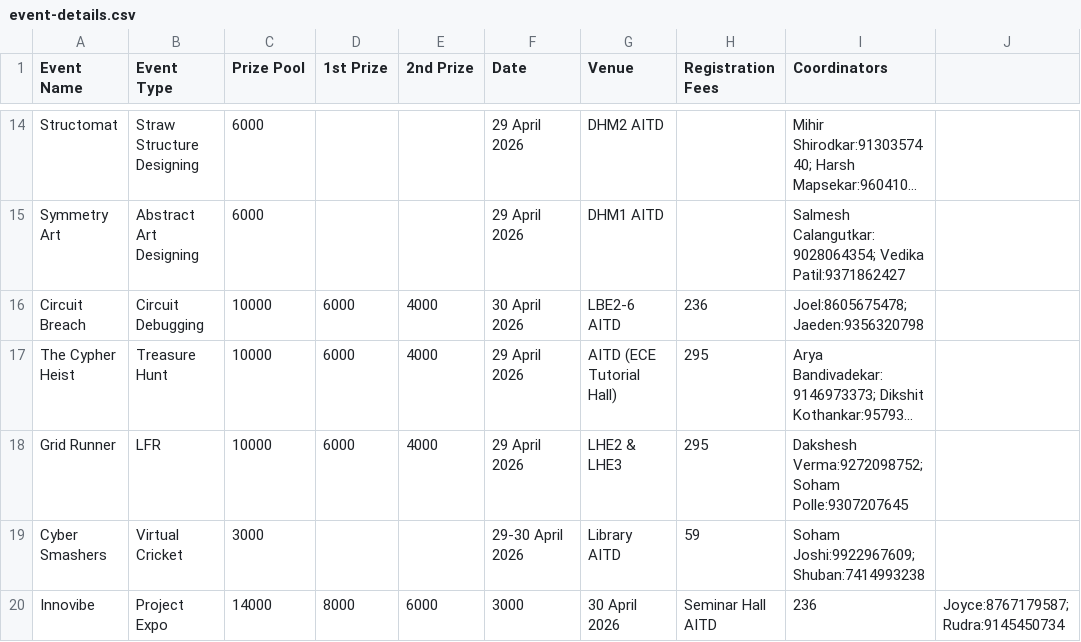
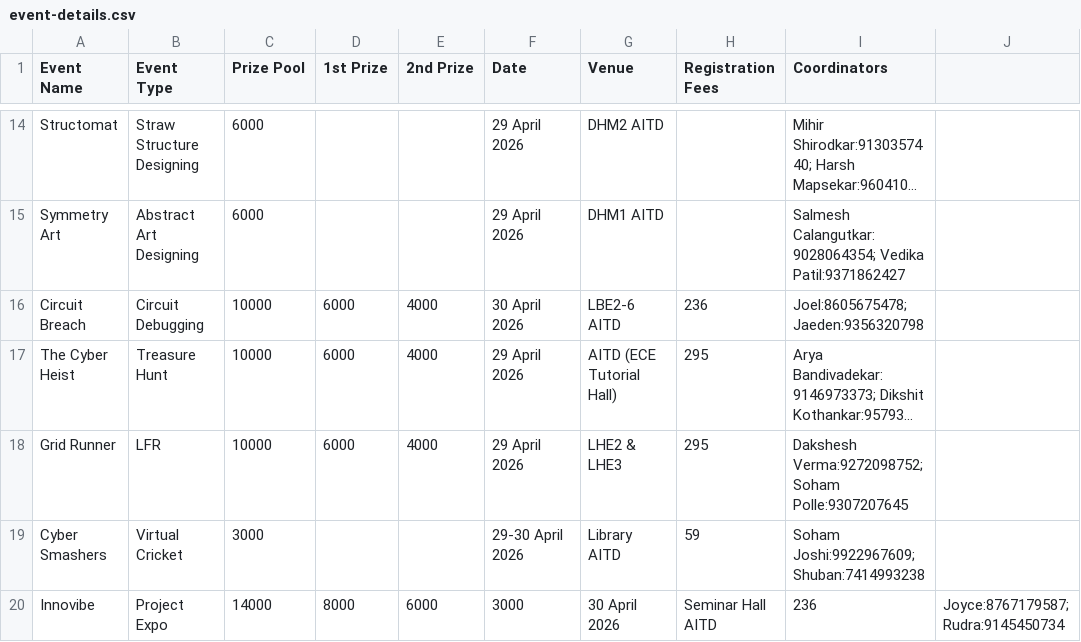
Before and after one commit to atreyakamat/admin-techurja, a CSV file: event-details.csv, drawn as a sheet; only a part is shown, gaps mark what is left out; long unchanged cells end in …; the diff names each change by its address in the sheet, - before the commit and + after, or states it on an @@ line.

Commit message:
Fix: Rename 'The Cypher Heist' to 'The Cyber Heist' across the project and update coordinator links

```diff
--- a/event-details.csv
+++ b/event-details.csv
-A17 (Event Name): The Cypher Heist
+A17 (Event Name): The Cyber Heist
```
Also changed, not shown: 3 other files.
